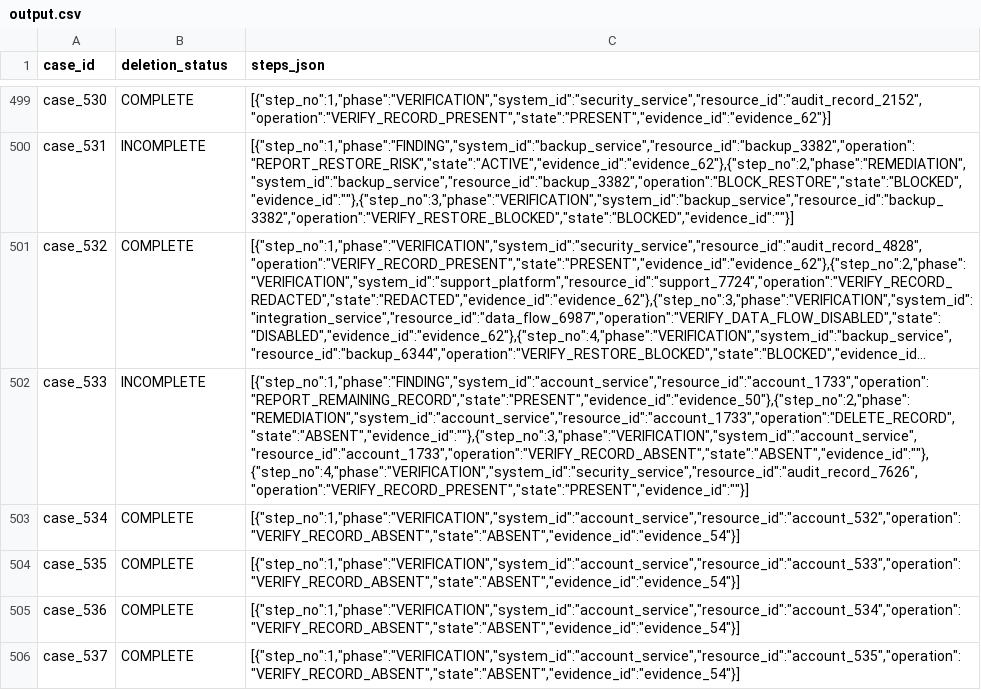
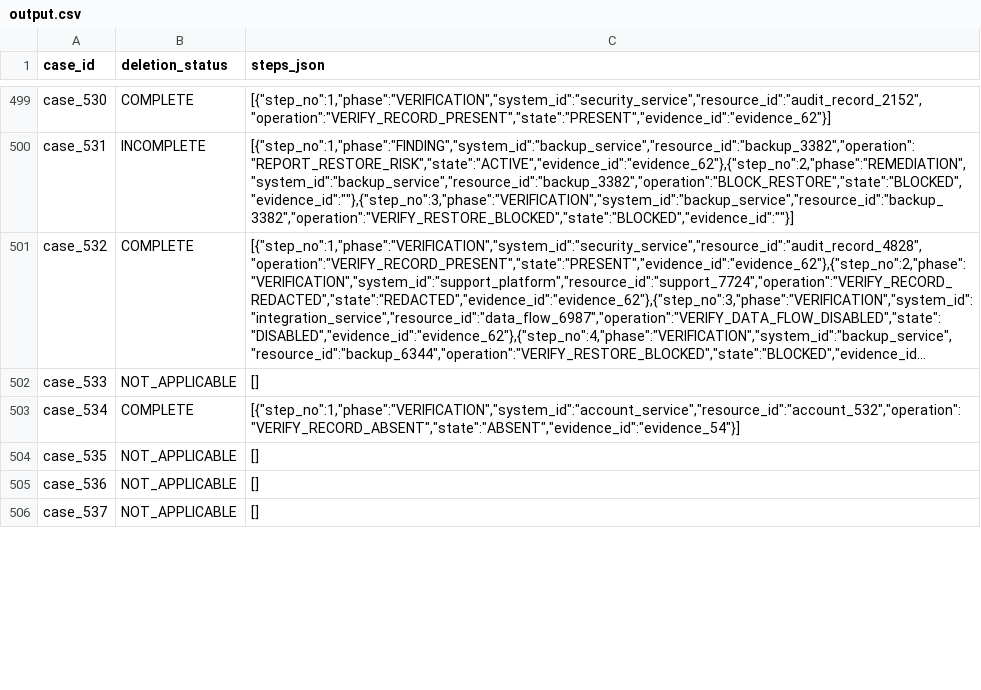
Before and after one commit to siddh113/OrchestrateOctober2026, a CSV file: output.csv, drawn as a sheet; only a part is shown, gaps mark what is left out; long unchanged cells end in …; the diff covers the shown part only; the diff names each change by its address in the sheet, - before the commit and + after, or states it on an @@ line.

```diff
--- a/output.csv
+++ b/output.csv
-B502 (deletion_status): INCOMPLETE
+B502 (deletion_status): NOT_APPLICABLE
-C502 (steps_json): [{"step_no":1,"phase":"FINDING","system_id":"account_service","resource_id":"account_1733","operation":"REPORT_REMAINING_RECORD","state":"PRESENT","evidence_id":"evidence_50"},{"step_no":2,"phase":"REMEDIATION","system_id":"account_service","resource_id":"account_1733","operation":"DELETE_RECORD","state":"ABSENT","evidence_id":""},{"step_no":3,"phase":"VERIFICATION","system_id":"account_service","resource_id":"account_1733","operation":"VERIFY_RECORD_ABSENT","state":"ABSENT","evidence_id":""},{"step_no":4,"phase":"VERIFICATION","system_id":"security_service","resource_id":"audit_record_7626","operation":"VERIFY_RECORD_PRESENT","state":"PRESENT","evidence_id":""}]
+C502 (steps_json): []
-B504:B506 (deletion_status): COMPLETE
+B504:B506 (deletion_status): NOT_APPLICABLE
-C504 (steps_json): [{"step_no":1,"phase":"VERIFICATION","system_id":"account_service","resource_id":"account_533","operation":"VERIFY_RECORD_ABSENT","state":"ABSENT","evidence_id":"evidence_54"}]
+C504 (steps_json): []
-C505 (steps_json): [{"step_no":1,"phase":"VERIFICATION","system_id":"account_service","resource_id":"account_534","operation":"VERIFY_RECORD_ABSENT","state":"ABSENT","evidence_id":"evidence_54"}]
+C505 (steps_json): []
-C506 (steps_json): [{"step_no":1,"phase":"VERIFICATION","system_id":"account_service","resource_id":"account_535","operation":"VERIFY_RECORD_ABSENT","state":"ABSENT","evidence_id":"evidence_54"}]
+C506 (steps_json): []
```
Also changed, not shown: 10 edited cells elsewhere in this file, 5 other files.
